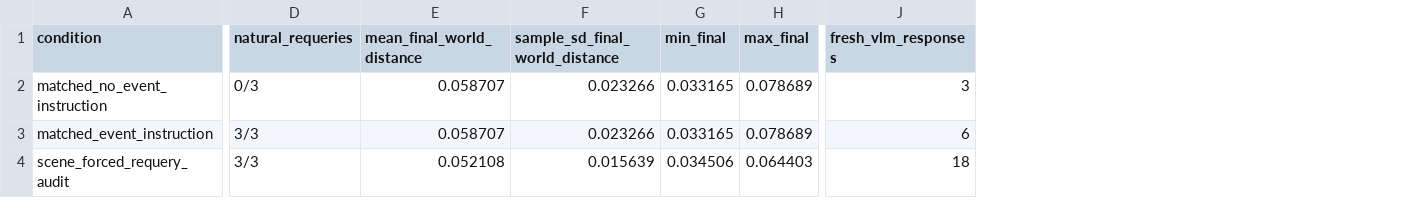
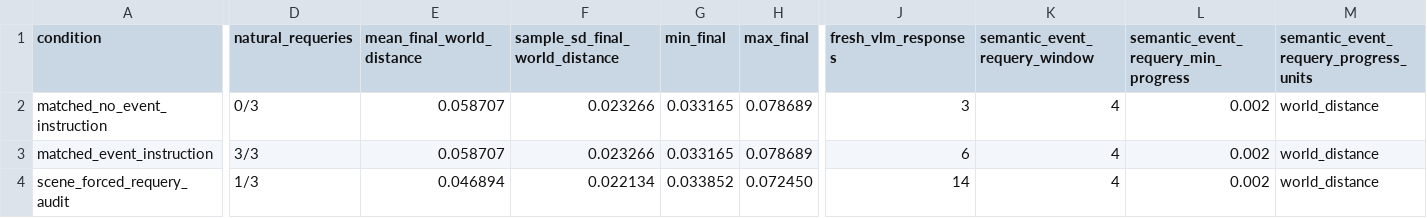
Before and after one commit to yixiaogithub66/vlmpc-language-table-reproduction-audit, a CSV file: supplement_v9_sanitized/data/revision_20260922/event_requery_statistics_v9.csv, drawn as a sheet; only a part is shown, gaps mark what is left out; the diff names each change by its address in the sheet, - before the commit and + after, or states it on an @@ line.

```diff
--- a/supplement_v9_sanitized/data/revision_20260922/event_requery_statistics_v9.csv
+++ b/supplement_v9_sanitized/data/revision_20260922/event_requery_statistics_v9.csv
+column K (semantic_event_requery_window), rows 2-4: all 4
+column L, rows 1-4: semantic_event_requery_min_progress | 0.002 | 0.002 | 0.002
+column M, rows 1-4: semantic_event_requery_progress_units | world_distance | world_distance | world_distance
-D4 (natural_requeries): 3/3
+D4 (natural_requeries): 1/3
-E4 (mean_final_world_distance): 0.052108
+E4 (mean_final_world_distance): 0.046894
-F4 (sample_sd_final_world_distance): 0.015639
+F4 (sample_sd_final_world_distance): 0.022134
-G4 (min_final): 0.034506
+G4 (min_final): 0.033852
-H4 (max_final): 0.064403
+H4 (max_final): 0.072450
-J4 (fresh_vlm_responses): 18
+J4 (fresh_vlm_responses): 14
```
Also changed, not shown: data/method_parameter_table_v2.csv, data/semantic_mpc_live_runs_v9.csv, 28 other files.
